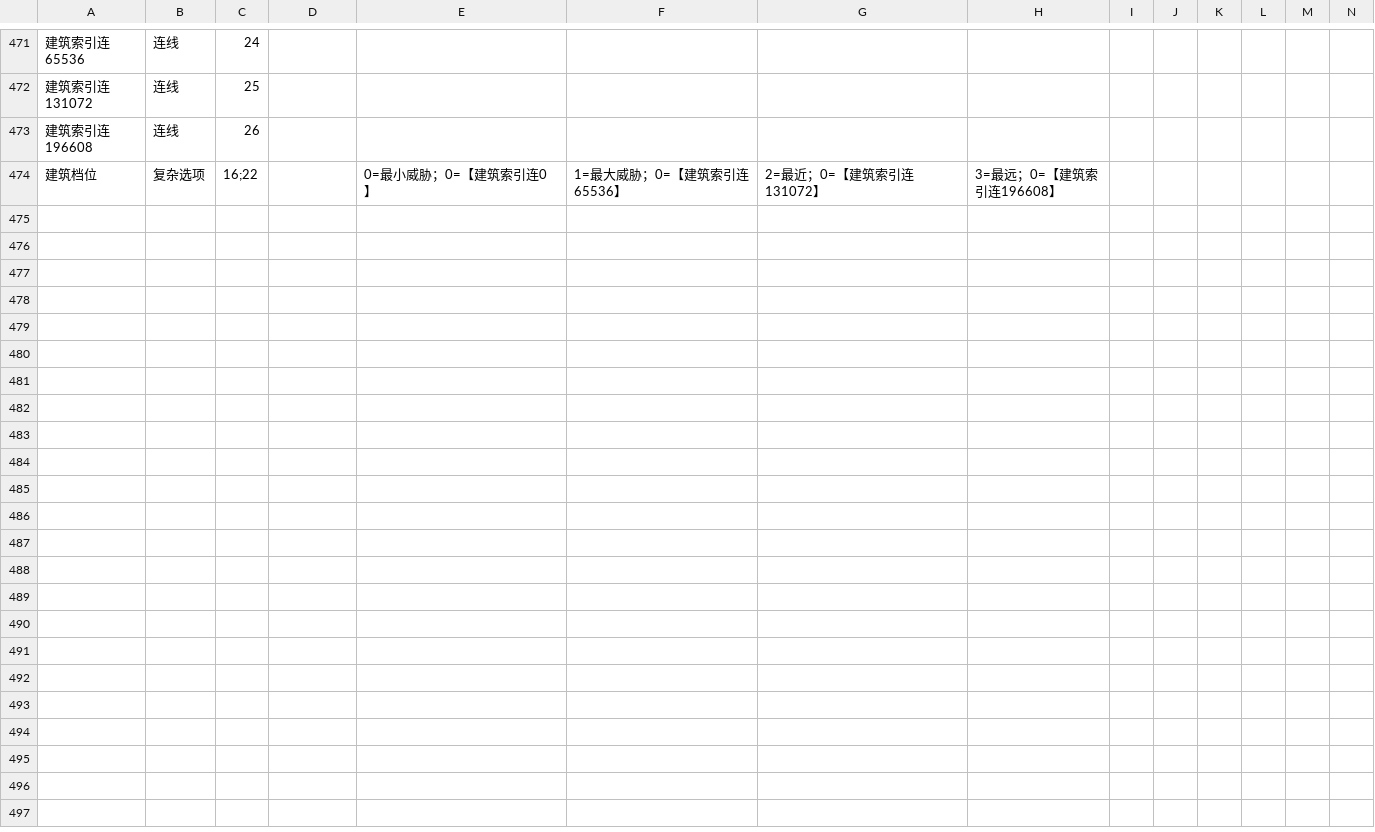
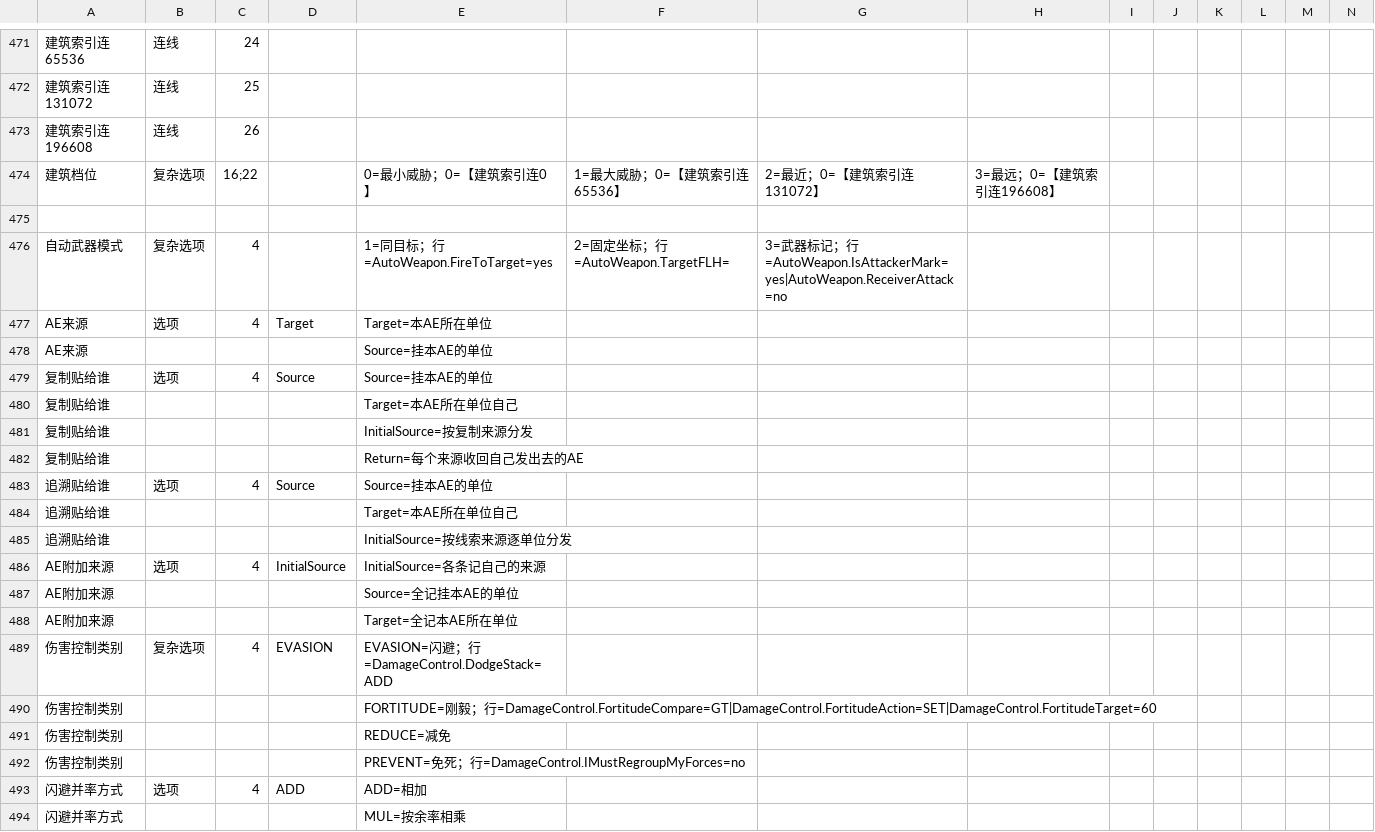
Before and after one commit to ra2diy/INI-Weaver-Module-Library, a CSV file: 输入器.csv, drawn as a sheet; only a part is shown, gaps mark what is left out; rows hold the shown columns only; the diff covers the shown part only; the diff names each change by its address in the sheet, - before the commit and + after, or states it on an @@ line.

```diff
--- a/输入器.csv
+++ b/输入器.csv
+row 475: (empty)
+row 476: 自动武器模式 | 复杂选项 | 4 |  | 1=同目标；行=AutoWeapon.FireToTarget=yes | 2=固定坐标；行=AutoWeapon.TargetFLH= | 3=武器标记；行=AutoWeapon.IsAttackerMark=yes|AutoWeapon.ReceiverAttack=no
+row 477: AE来源 | 选项 | 4 | Target | Target=本AE所在单位
+row 478: AE来源 |  |  |  | Source=挂本AE的单位
+row 479: 复制贴给谁 | 选项 | 4 | Source | Source=挂本AE的单位
+row 480: 复制贴给谁 |  |  |  | Target=本AE所在单位自己
+row 481: 复制贴给谁 |  |  |  | InitialSource=按复制来源分发
+row 482: 复制贴给谁 |  |  |  | Return=每个来源收回自己发出去的AE
+row 483: 追溯贴给谁 | 选项 | 4 | Source | Source=挂本AE的单位
+row 484: 追溯贴给谁 |  |  |  | Target=本AE所在单位自己
+row 485: 追溯贴给谁 |  |  |  | InitialSource=按线索来源逐单位分发
+row 486: AE附加来源 | 选项 | 4 | InitialSource | InitialSource=各条记自己的来源
+row 487: AE附加来源 |  |  |  | Source=全记挂本AE的单位
+row 488: AE附加来源 |  |  |  | Target=全记本AE所在单位
+row 489: 伤害控制类别 | 复杂选项 | 4 | EVASION | EVASION=闪避；行=DamageControl.DodgeStack=ADD
+row 490: 伤害控制类别 |  |  |  | FORTITUDE=刚毅；行=DamageControl.FortitudeCompare=GT|DamageControl.FortitudeAction=SET|DamageControl.FortitudeTarget=60
+row 491: 伤害控制类别 |  |  |  | REDUCE=减免
+row 492: 伤害控制类别 |  |  |  | PREVENT=免死；行=DamageControl.IMustRegroupMyForces=no
+row 493: 闪避并率方式 | 选项 | 4 | ADD | ADD=相加
+row 494: 闪避并率方式 |  |  |  | MUL=按余率相乘
```
Also changed, not shown: 17 added rows and 4 removed rows elsewhere in this file, 入口.csv, 导出器.csv, 10 other files.
